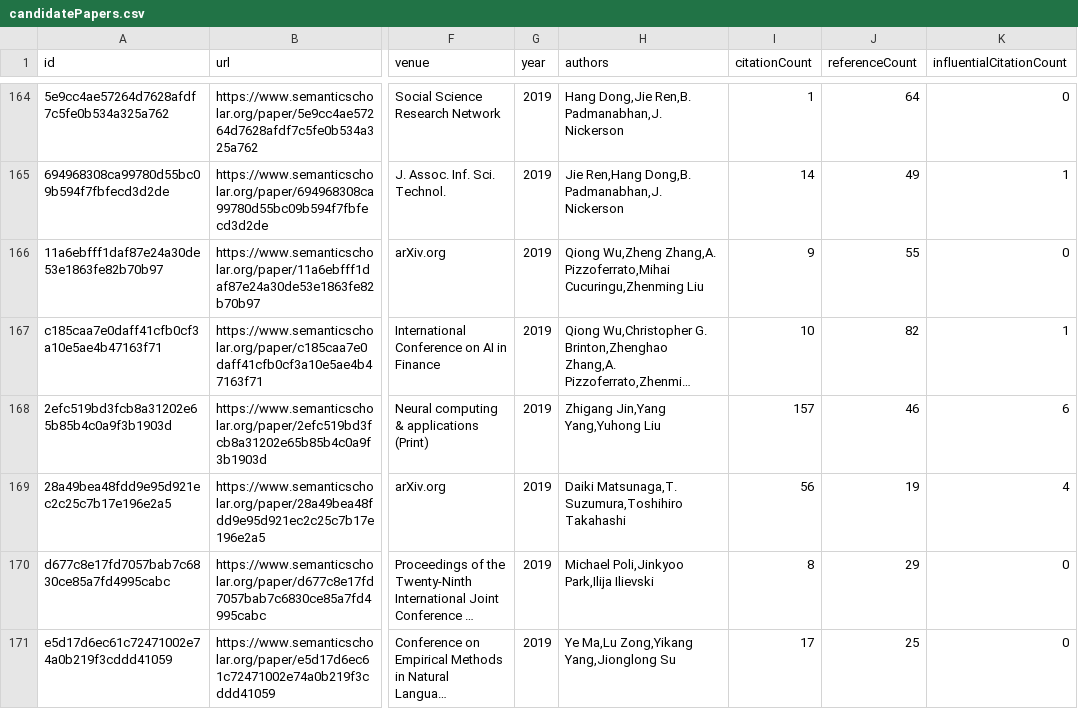
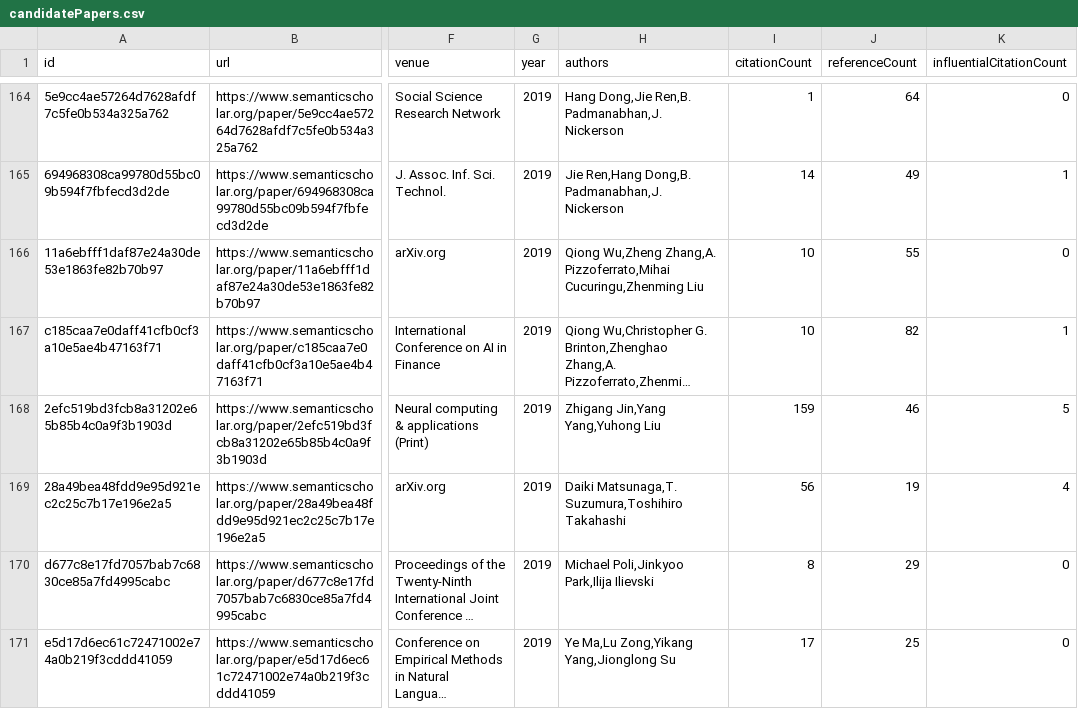
Before and after one commit to avi-jit/memestock-lit-review, a CSV file: data/candidatePapers.csv, drawn as a sheet; only a part is shown, gaps mark what is left out; long unchanged cells end in …; the diff covers the shown part only; the diff names each change by its address in the sheet, - before the commit and + after, or states it on an @@ line.

```diff
--- a/data/candidatePapers.csv
+++ b/data/candidatePapers.csv
-I166 (citationCount): 9
+I166 (citationCount): 10
-I168 (citationCount): 157
+I168 (citationCount): 159
-K168 (influentialCitationCount): 6
+K168 (influentialCitationCount): 5
```
Also changed, not shown: 2 added rows, 2 removed rows, 1 moved row and 31 edited cells elsewhere in this file, 2 other files.
